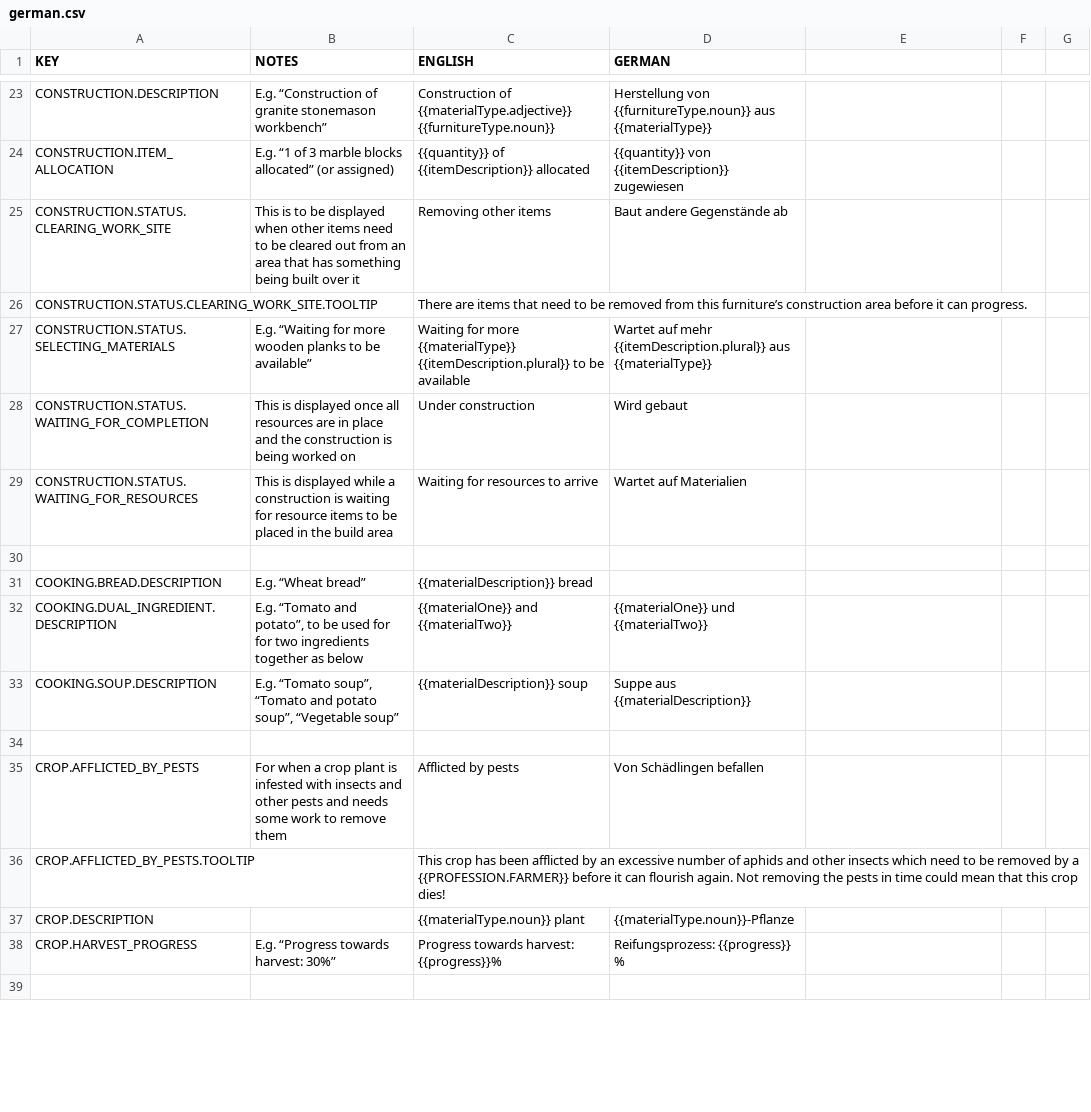
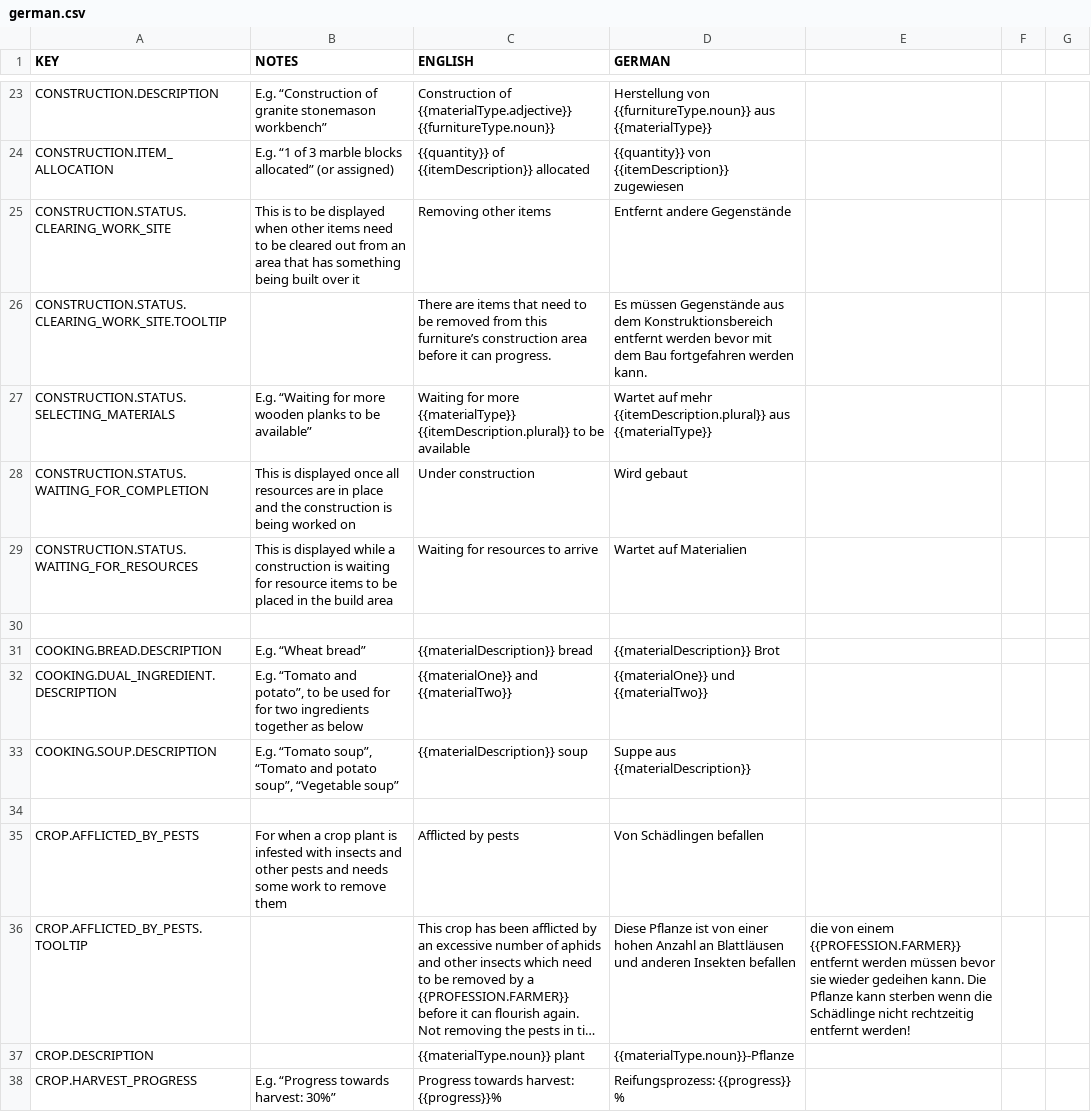
Before and after one commit to AndyDL24/King-under-the-Mountain-Community-Translations, a CSV file: translations/german.csv, drawn as a sheet; only a part is shown, gaps mark what is left out; the shorter side is filled out with more unchanged rows; long unchanged cells end in …; the diff covers the shown part only; the diff names each change by its address in the sheet, - before the commit and + after, or states it on an @@ line.

Commit message:
Update german.csv
I'm not familiar with Github. I don't know, if I'm doing this right.

```diff
--- a/translations/german.csv
+++ b/translations/german.csv
-D25 (GERMAN): Baut andere Gegenstände ab
+D25 (GERMAN): Entfernt andere Gegenstände
-D26 (GERMAN): (empty)
+D26 (GERMAN): Es müssen Gegenstände aus dem Konstruktionsbereich entfernt werden bevor mit dem Bau fortgefahren werden kann.
-D31 (GERMAN): (empty)
+D31 (GERMAN): {{materialDescription}} Brot
-D36 (GERMAN): (empty)
+D36 (GERMAN): Diese Pflanze ist von einer hohen Anzahl an Blattläusen und anderen Insekten befallen
-E36: (empty)
+E36: die von einem {{PROFESSION.FARMER}} entfernt werden müssen bevor sie wieder gedeihen kann. Die Pflanze kann sterben wenn die Schädlinge nicht rechtzeitig entfernt werden!
```
Also changed, not shown: 23 edited cells elsewhere in this file.
